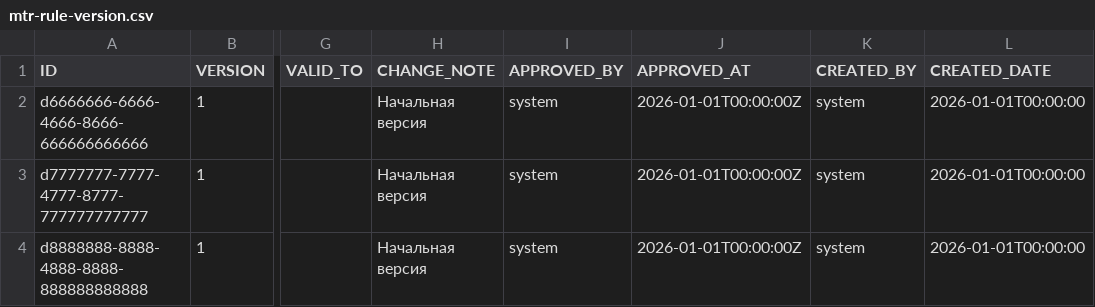
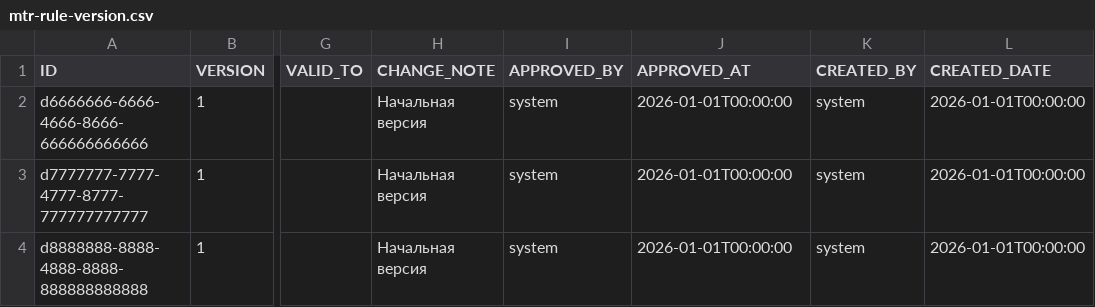
Before and after one commit to stasmakarov/multi-reestr-helper, a CSV file: src/main/resources/com/digitilius/multireestr/liquibase/data/mtr-rule-version.csv, drawn as a sheet; only a part is shown, gaps mark what is left out; the diff names each change by its address in the sheet, - before the commit and + after, or states it on an @@ line.

```diff
--- a/src/main/resources/com/digitilius/multireestr/liquibase/data/mtr-rule-version.csv
+++ b/src/main/resources/com/digitilius/multireestr/liquibase/data/mtr-rule-version.csv
-J2:J4 (APPROVED_AT): 2026-01-01T00:00:00Z
+J2:J4 (APPROVED_AT): 2026-01-01T00:00:00
```
Also changed, not shown: 2 other files.
